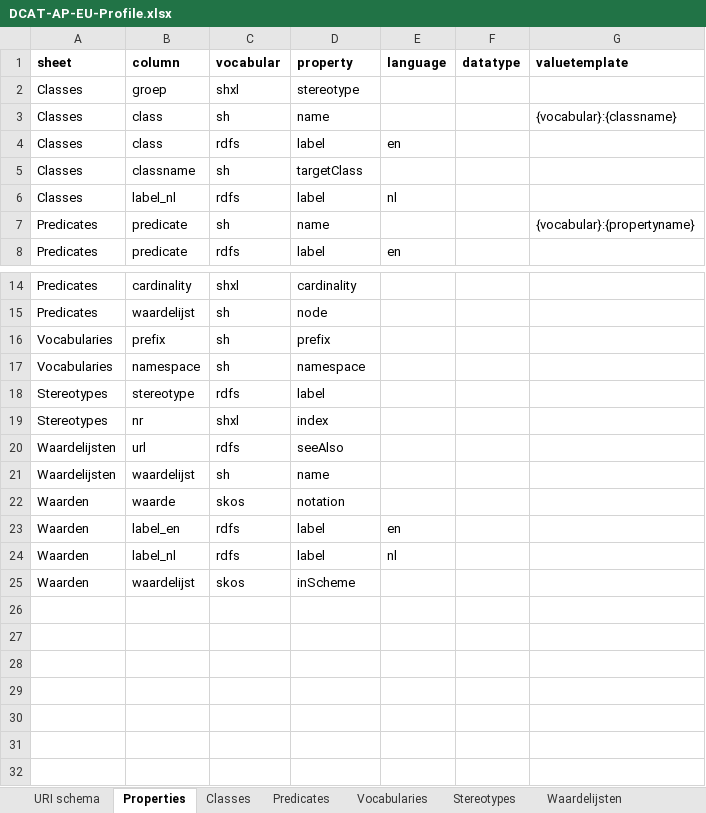
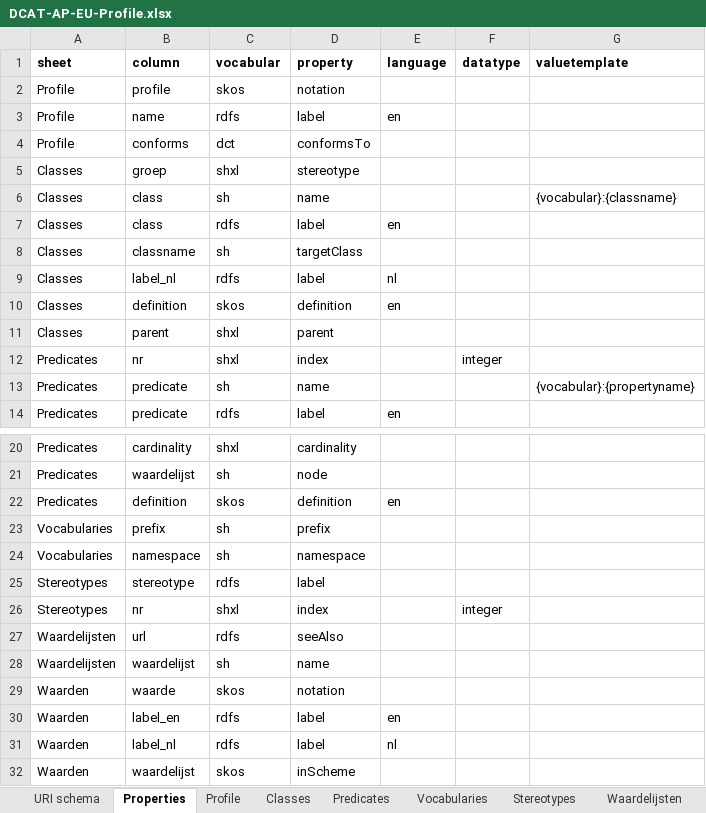
Before and after one commit to bp4mc2/bp4mc2-dcat, an Excel workbook: dcat-ap-eu/DCAT-AP-EU-Profile.xlsx, sheet Properties, drawn as a sheet; only a part is shown, gaps mark what is left out; values as stored, in another font and other column widths than the file's, no borders; addresses are those after the commit; the diff names each change by its address in the sheet, - before the commit and + after, or states it on an @@ line.

Commit message:
Added dcat-ap-eu

```diff
--- a/dcat-ap-eu/DCAT-AP-EU-Profile.xlsx (sheet Properties)
+++ b/dcat-ap-eu/DCAT-AP-EU-Profile.xlsx (sheet Properties)
+sheet tab: Profile
+row 2: Profile | profile | skos | notation
+row 3: Profile | name | rdfs | label | en
+row 4: Profile | conforms | dct | conformsTo
+row 10: Classes | definition | skos | definition | en
+row 11: Classes | parent | shxl | parent
+row 12: Predicates | nr | shxl | index |  | integer
+row 22: Predicates | definition | skos | definition | en
-F26 (datatype): (empty)
+F26 (datatype): integer
```
Also changed, not shown: sheet URI schema, dcat-w3c/W3C-DCAT-Profile.xlsx, 1 other file.
